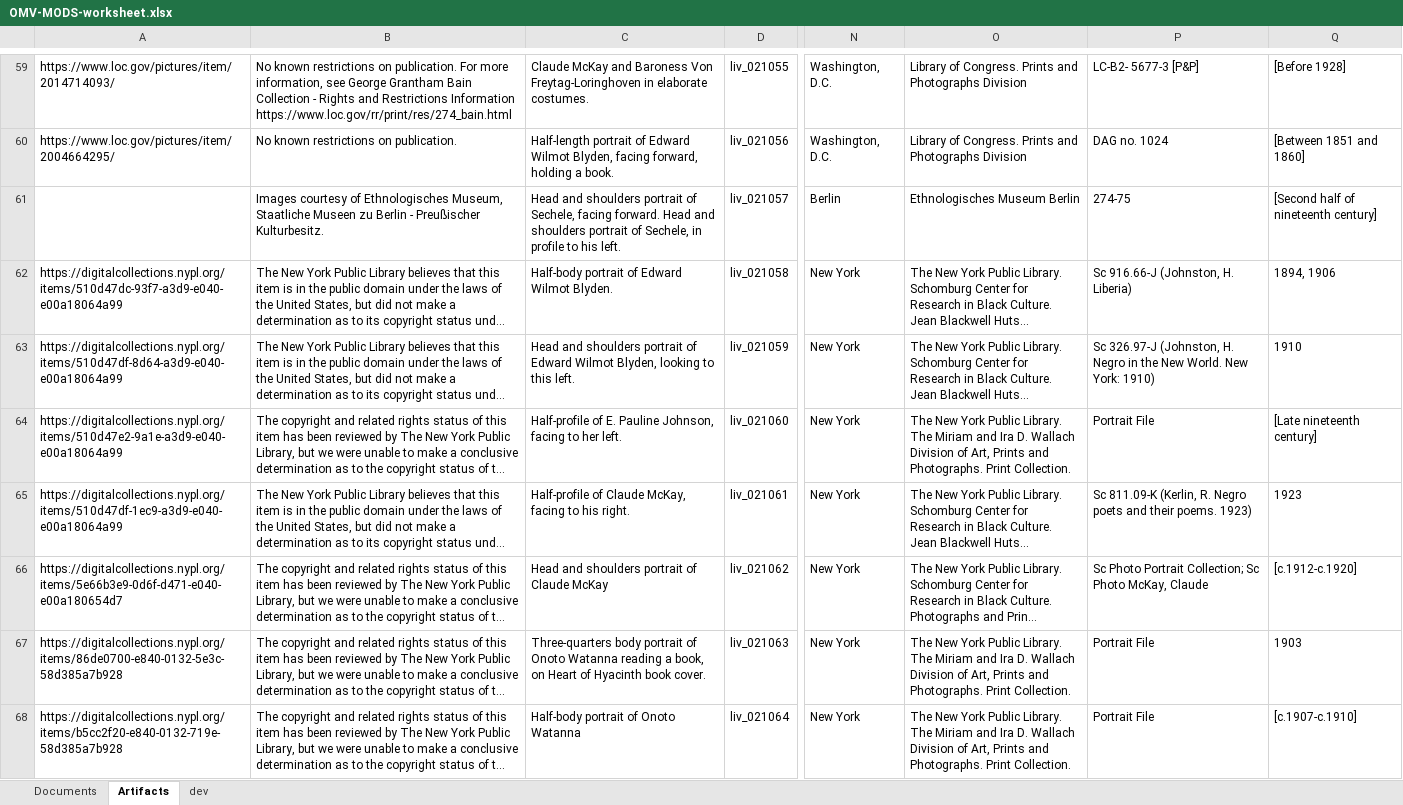
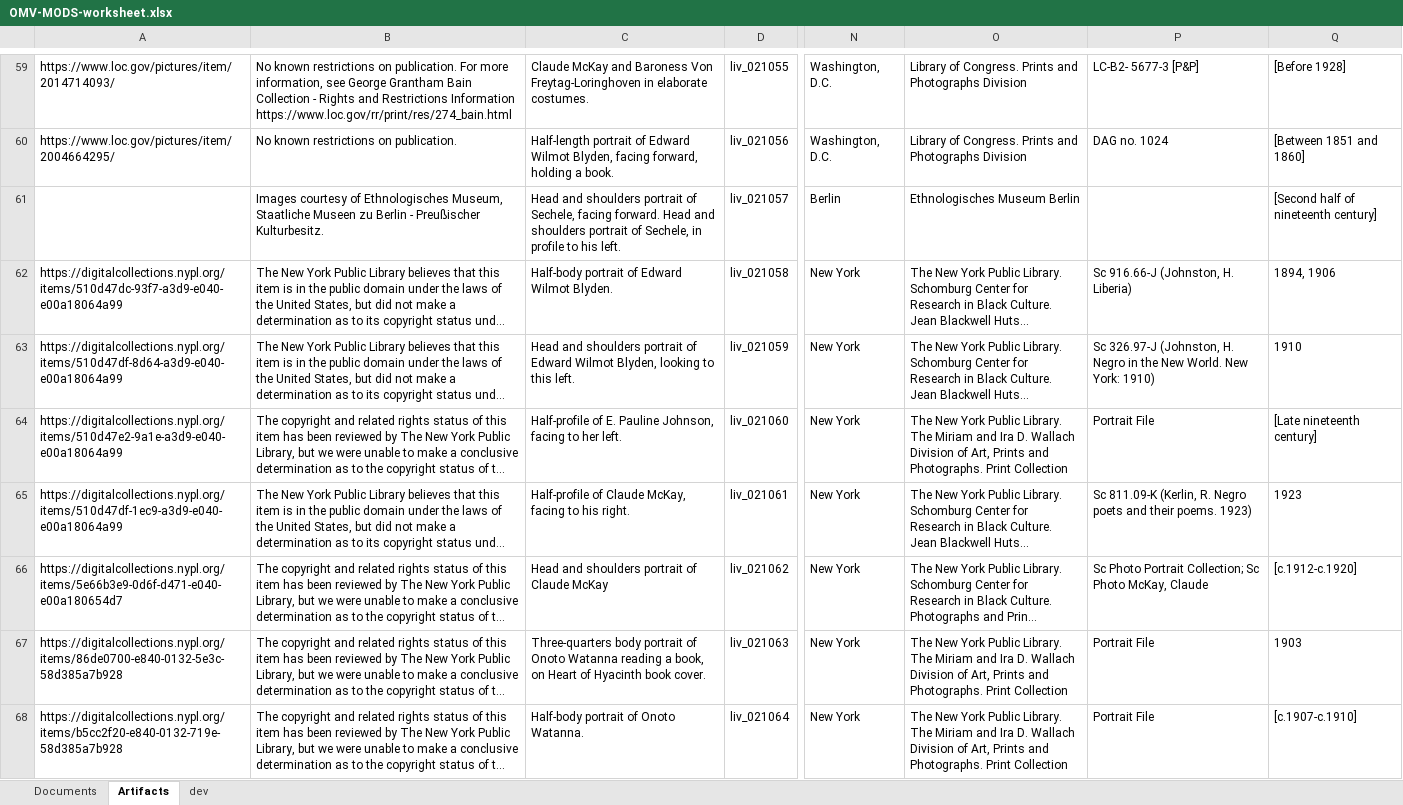
Before and after one commit to livingstoneonline/onemorevoice, an Excel workbook: transcriptions/OMV-MODS-worksheet.xlsx, sheet Artifacts, drawn as a sheet; only a part is shown, gaps mark what is left out; long unchanged cells end in …; values as stored, in another font and other column widths than the file's, no borders; the diff names each change by its address in the sheet, - before the commit and + after, or states it on an @@ line.

Commit message:
update MODS

```diff
--- a/transcriptions/OMV-MODS-worksheet.xlsx (sheet Artifacts)
+++ b/transcriptions/OMV-MODS-worksheet.xlsx (sheet Artifacts)
-P61: 274-75
+P61: (empty)
-O64: …Photographs. Print Collection.
+O64: …Photographs. Print Collection
-O67:O68: …Photographs. Print Collection.
+O67:O68: …Photographs. Print Collection
-C68: Half-body portrait of Onoto Watanna
+C68: Half-body portrait of Onoto Watanna.
```
